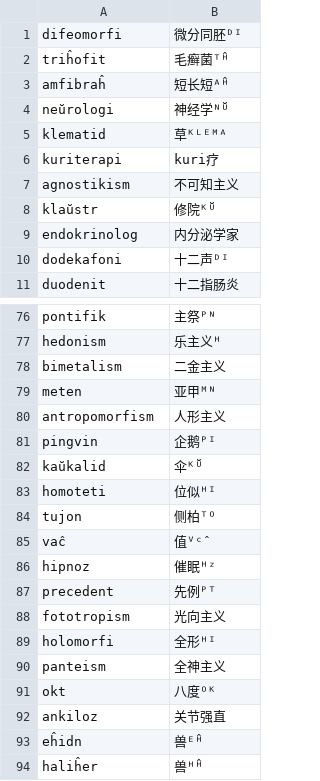
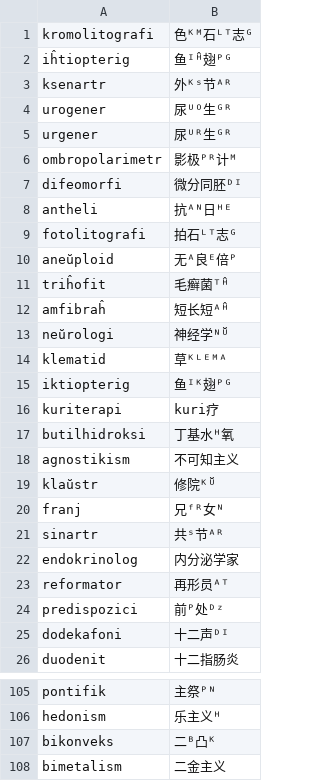
Before and after one commit to Takatakatake/kanjized-esperanto-reverter, a CSV file: エスペラント語根-漢字対応表_スニペット用最小限.csv, drawn as a sheet; only a part is shown, gaps mark what is left out; the shorter side is filled out with more unchanged rows; the diff covers the shown part only.

```diff
--- a/エスペラント語根-漢字対応表_スニペット用最小限.csv
+++ b/エスペラント語根-漢字対応表_スニペット用最小限.csv
@@ -1,2 +1,11 @@
+kromolitografi,色ᴷᴹ石ᴸᵀ志ᴳ
+iĥtiopterig,鱼ᴵᴴ̂翅ᴾᴳ
+ksenartr,外ᴷˢ节ᴬᴿ
+urogener,尿ᵁᴼ生ᴳᴿ
+urgener,尿ᵁᴿ生ᴳᴿ
+ombropolarimetr,影极ᴾᴿ计ᴹ
 difeomorfi,微分同胚ᴰᴵ
+antheli,抗ᴬᴺ日ᴴᴱ
+fotolitografi,拍石ᴸᵀ志ᴳ
+aneŭploid,无ᴬ良ᴱ倍ᴾ
 triĥofit,毛癣菌ᵀᴴ̂
@@ -5,6 +14,12 @@ neŭrologi,神经学ᴺᵁ̆
 klematid,草ᴷᴸᴱᴹᴬ
+iktiopterig,鱼ᴵᴷ翅ᴾᴳ
 kuriterapi,kuri疗
+butilhidroksi,丁基水ᴴ氧
 agnostikism,不可知主义
 klaŭstr,修院ᴷᵁ̆
+franj,兄ᶠᴿ女ᴺ
+sinartr,共ˢ节ᴬᴿ
 endokrinolog,内分泌学家
+reformator,再形员ᴬᵀ
+predispozici,前ᴾ处ᴰᶻ
 dodekafoni,十二声ᴰᴵ
@@ -77,2 +106,3 @@ pontifik,主祭ᴾᴺ
 hedonism,乐主义ᴴ
+bikonveks,二ᴮ凸ᴷ
 bimetalism,二金主义
```
Also changed, not shown: 52 added rows, 3 removed rows and 2 moved rows elsewhere in this file, data/pejvo_piv_20260620_reverter.csv, 1 other file.
